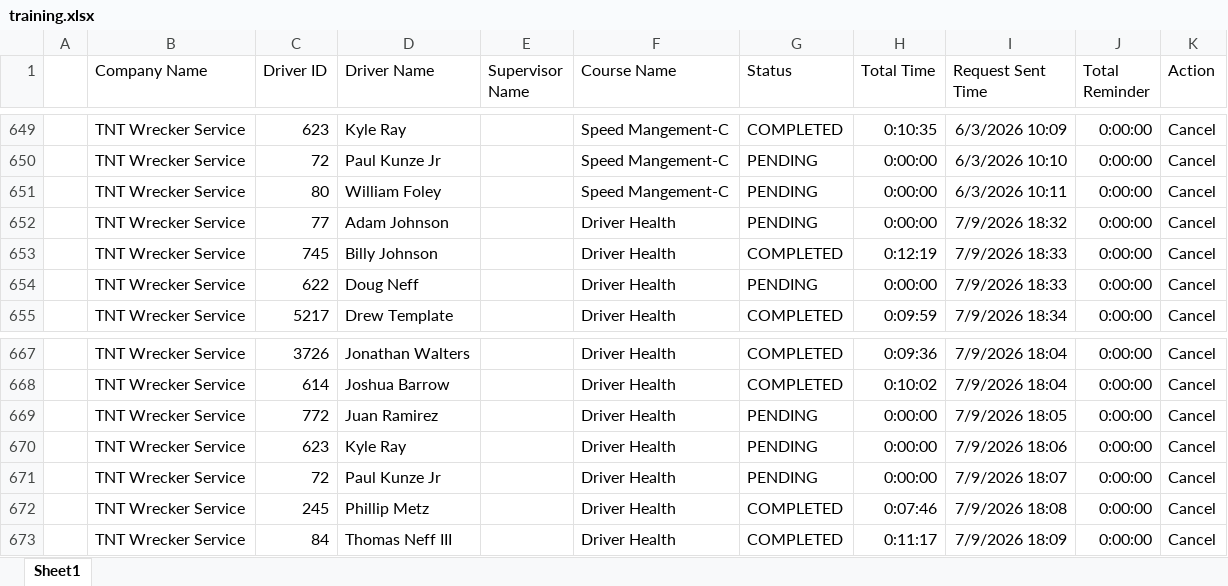
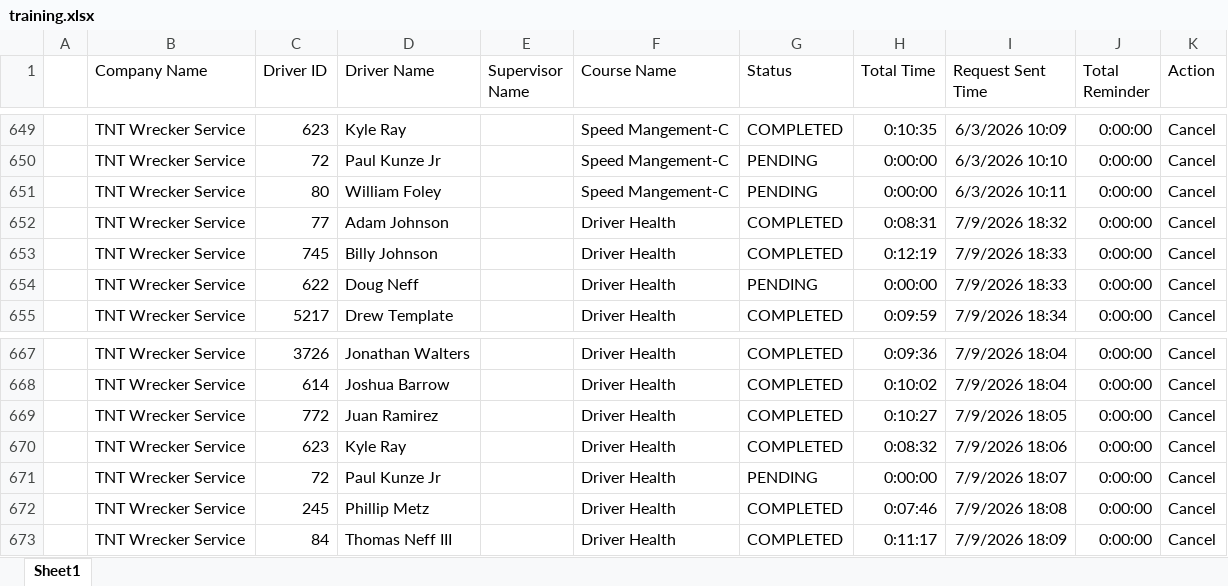
Before and after one commit to jmullins-DEN/tnt-wrecker, an Excel workbook: training.xlsx, sheet Sheet1, drawn as a sheet; only a part is shown, gaps mark what is left out; values as stored, in another font and other column widths than the file's, no borders; the diff names each change by its address in the sheet, - before the commit and + after, or states it on an @@ line.

Commit message:
Weekly data update: training.xlsx

```diff
--- a/training.xlsx (sheet Sheet1)
+++ b/training.xlsx (sheet Sheet1)
-G652 (Status): PENDING
+G652 (Status): COMPLETED
-H652 (Total Time): 0:00:00
+H652 (Total Time): 0:08:31
-G669:G670 (Status): PENDING
+G669:G670 (Status): COMPLETED
-H669 (Total Time): 0:00:00
+H669 (Total Time): 0:10:27
-H670 (Total Time): 0:00:00
+H670 (Total Time): 0:08:32
```
